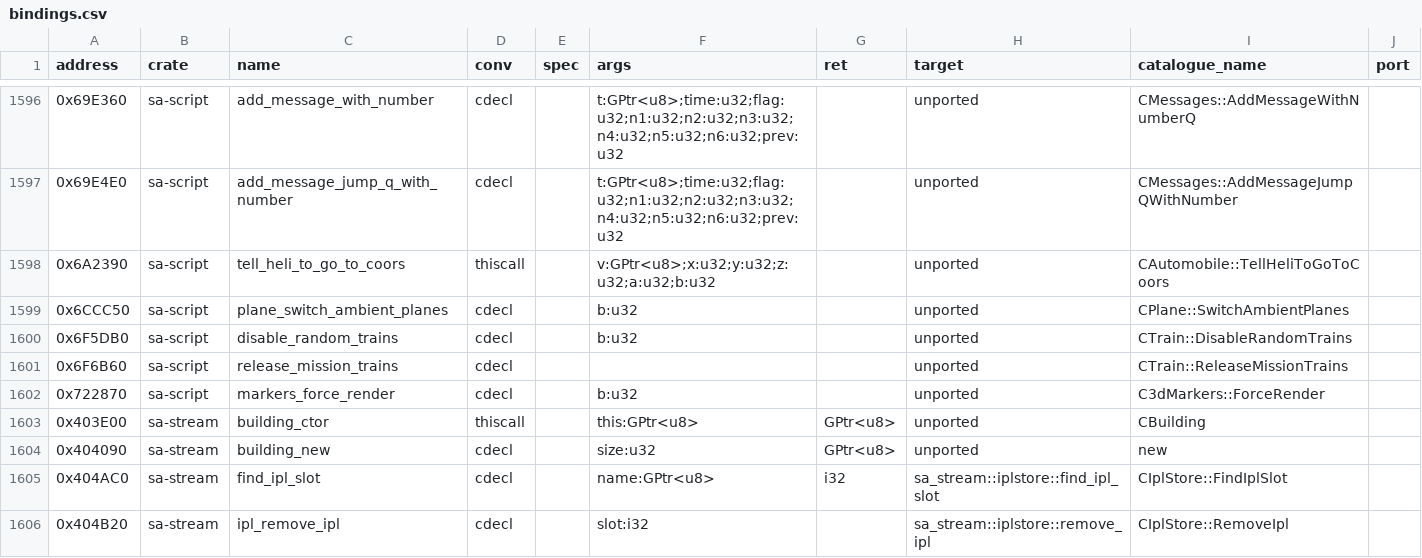
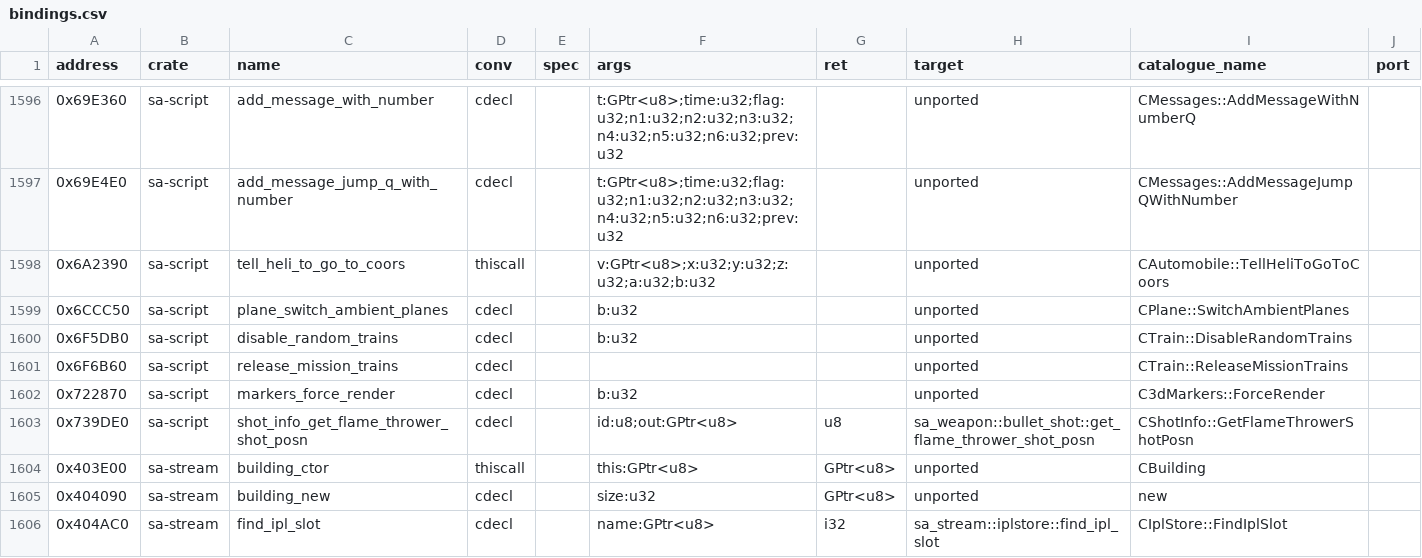
Before and after one commit to ghosty2004/sa-engine, a CSV file: catalog/bindings.csv, drawn as a sheet; only a part is shown, gaps mark what is left out; the shorter side is filled out with more unchanged rows.

Commit message:
feat(sa-script): port the object and flame angled-area checks
Batch frontier2-c9: CRunningScript::ObjectInAngledAreaCheckCommand 0x4883F0 and
FlameInAngledAreaCheckCommand 0x488780 get their own bodies. The corner computation, the parameter
layout, the z test and the highlight / debug tails are shared with CharInAngledAreaCheckCommand
(corners, area_params, z_ok, highlight); the area itself follows each function's x87 data flow:
the object check keeps dx and the squared length on the x87 and takes len2 from the stored side
vector, the flame check normalises the stored edge and side vectors in place for every shot it
tests. New binding CShotInfo::GetFlameThrowerShotPosn 0x739DE0 (sa-script, onto the sa-weapon port).

Refs: FRONTIER-2

```diff
--- a/catalog/bindings.csv
+++ b/catalog/bindings.csv
@@ -1602,2 +1602,3 @@ address,crate,name,conv,spec,args,ret,target,catalogue_name,port
 0x722870,sa-script,markers_force_render,cdecl,,b:u32,,unported,C3dMarkers::ForceRender,
+0x739DE0,sa-script,shot_info_get_flame_thrower_shot_posn,cdecl,,id:u8;out:GPtr<u8>,u8,sa_weapon::bullet_shot::get_flame_thrower_shot_posn,CShotInfo::GetFlameThrowerShotPosn,
 0x403E00,sa-stream,building_ctor,thiscall,,this:GPtr<u8>,GPtr<u8>,unported,CBuilding,
```
Also changed, not shown: 2 other files.
